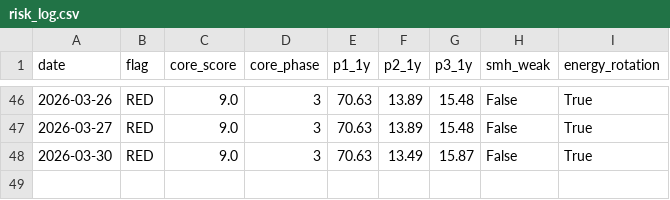
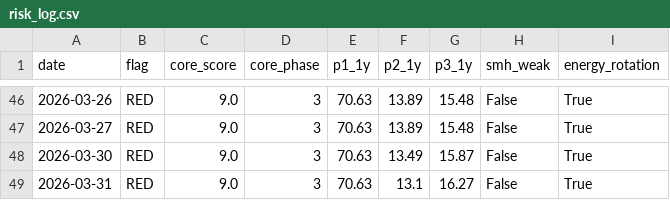
Before and after one commit to calinardeleanu88/macro-risk-monitor-ca, a CSV file: risk_log.csv, drawn as a sheet; only a part is shown, gaps mark what is left out; the diff names each change by its address in the sheet, - before the commit and + after, or states it on an @@ line.

```diff
--- a/risk_log.csv
+++ b/risk_log.csv
+row 49: 2026-03-31 | RED | 9.0 | 3 | 70.63 | 13.1 | 16.27 | False | True
```
Also changed, not shown: 2 other files.
